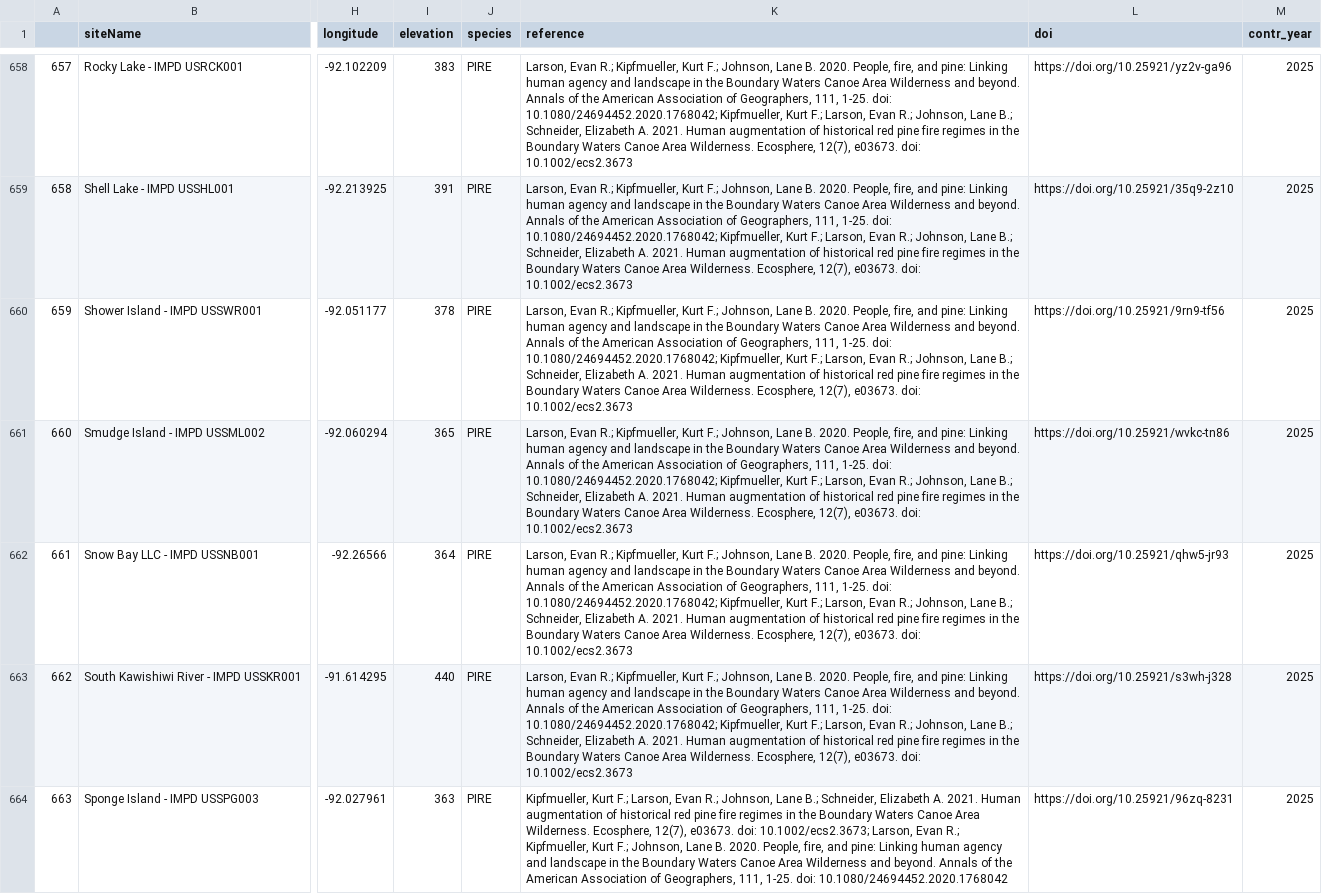
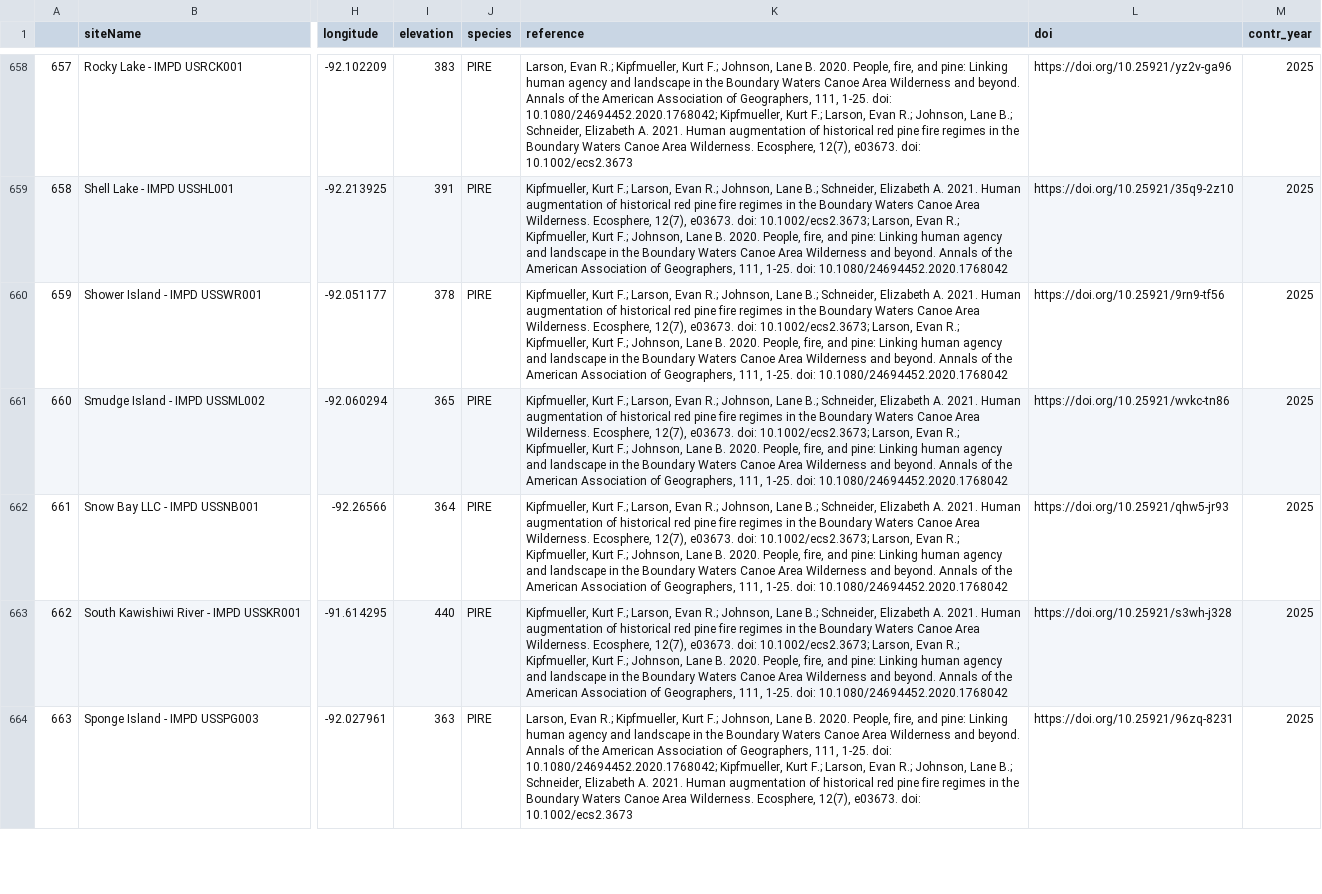
Before and after one commit to chguiterman/scrape-IMPD, a CSV file: data/impd_meta.csv, drawn as a sheet; only a part is shown, gaps mark what is left out; the diff covers the shown part only; the diff names each change by its address in the sheet, - before the commit and + after, or states it on an @@ line.

```diff
--- a/data/impd_meta.csv
+++ b/data/impd_meta.csv
-K659:K663 (reference): Larson, Evan R.; Kipfmueller, Kurt F.; Johnson, Lane B. 2020. People, fire, and pine: Linking human agency and landscape in the Boundary Waters Canoe Area Wilderness and beyond. Annals of the American Association of Geographers, 111, 1-25. doi: 10.1080/24694452.2020.1768042; Kipfmueller, Kurt F.; Larson, Evan R.; Johnson, Lane B.; Schneider, Elizabeth A. 2021. Human augmentation of historical red pine fire regimes in the Boundary Waters Canoe Area Wilderness. Ecosphere, 12(7), e03673. doi: 10.1002/ecs2.3673
+K659:K663 (reference): Kipfmueller, Kurt F.; Larson, Evan R.; Johnson, Lane B.; Schneider, Elizabeth A. 2021. Human augmentation of historical red pine fire regimes in the Boundary Waters Canoe Area Wilderness. Ecosphere, 12(7), e03673. doi: 10.1002/ecs2.3673; Larson, Evan R.; Kipfmueller, Kurt F.; Johnson, Lane B. 2020. People, fire, and pine: Linking human agency and landscape in the Boundary Waters Canoe Area Wilderness and beyond. Annals of the American Association of Geographers, 111, 1-25. doi: 10.1080/24694452.2020.1768042
-K664 (reference): Kipfmueller, Kurt F.; Larson, Evan R.; Johnson, Lane B.; Schneider, Elizabeth A. 2021. Human augmentation of historical red pine fire regimes in the Boundary Waters Canoe Area Wilderness. Ecosphere, 12(7), e03673. doi: 10.1002/ecs2.3673; Larson, Evan R.; Kipfmueller, Kurt F.; Johnson, Lane B. 2020. People, fire, and pine: Linking human agency and landscape in the Boundary Waters Canoe Area Wilderness and beyond. Annals of the American Association of Geographers, 111, 1-25. doi: 10.1080/24694452.2020.1768042
+K664 (reference): Larson, Evan R.; Kipfmueller, Kurt F.; Johnson, Lane B. 2020. People, fire, and pine: Linking human agency and landscape in the Boundary Waters Canoe Area Wilderness and beyond. Annals of the American Association of Geographers, 111, 1-25. doi: 10.1080/24694452.2020.1768042; Kipfmueller, Kurt F.; Larson, Evan R.; Johnson, Lane B.; Schneider, Elizabeth A. 2021. Human augmentation of historical red pine fire regimes in the Boundary Waters Canoe Area Wilderness. Ecosphere, 12(7), e03673. doi: 10.1002/ecs2.3673
```
Also changed, not shown: 111 edited cells elsewhere in this file.
